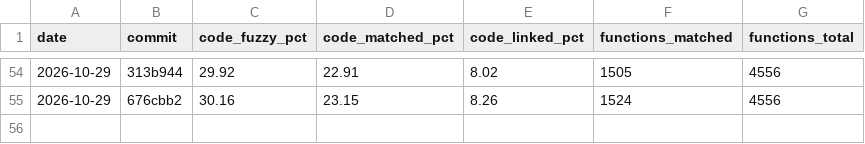
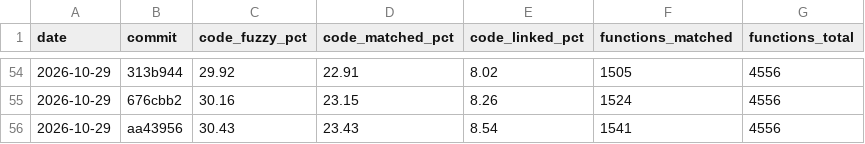
Before and after one commit to YggdrasziI/ts2-castaway-decomp, a CSV file: progress/eur/history.csv, drawn as a sheet; only a part is shown, gaps mark what is left out.

Commit message:
Record progress after the inventory lists and bulb object units

```diff
--- a/progress/eur/history.csv
+++ b/progress/eur/history.csv
@@ -55 +55,2 @@ date,commit,code_fuzzy_pct,code_matched_pct,code_linked_pct,functions_matched,fu
 2026-10-29,676cbb2,30.16,23.15,8.26,1524,4556
+2026-10-29,aa43956,30.43,23.43,8.54,1541,4556
```
Also changed, not shown: 5 other files.
